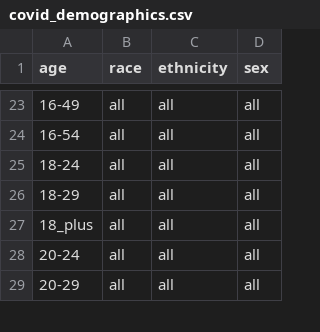
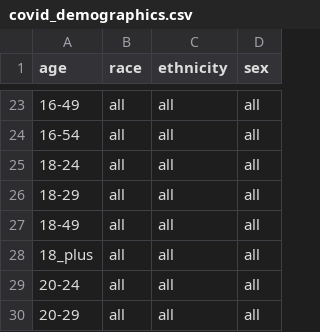
Before and after one commit to act-now-coalition/can-scrapers, a CSV file: can_tools/bootstrap_data/covid_demographics.csv, drawn as a sheet; only a part is shown, gaps mark what is left out; the diff names each change by its address in the sheet, - before the commit and + after, or states it on an @@ line.

Commit message:
add california vaccine demographics

```diff
--- a/can_tools/bootstrap_data/covid_demographics.csv
+++ b/can_tools/bootstrap_data/covid_demographics.csv
+row 27: 18-49 | all | all | all
```
Also changed, not shown: 2 other files.
